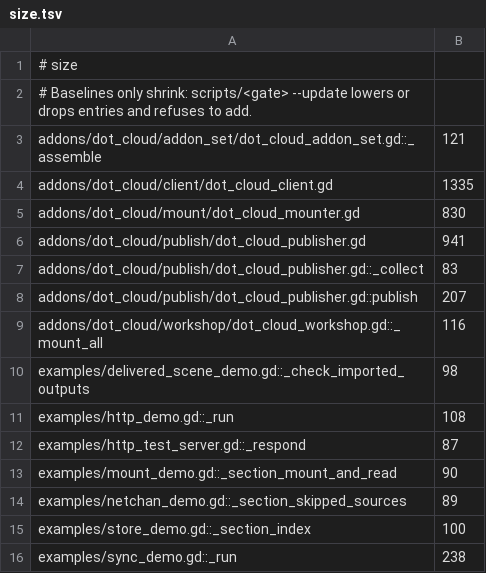
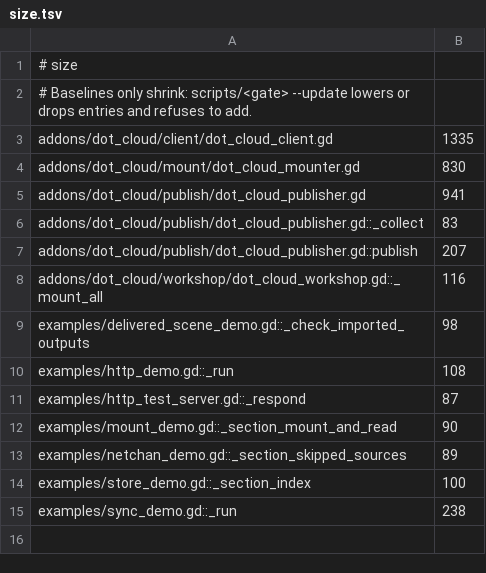
Before and after one commit to modcommunity/dot-cloud, a TSV file: ci/efficiency/size.tsv, drawn as a sheet.

```diff
--- a/ci/efficiency/size.tsv
+++ b/ci/efficiency/size.tsv
@@ -2,3 +2,2 @@
 # Baselines only shrink: scripts/<gate> --update lowers or drops entries and refuses to add.
-addons/dot_cloud/addon_set/dot_cloud_addon_set.gd::_assemble	121
 addons/dot_cloud/client/dot_cloud_client.gd	1335
```
